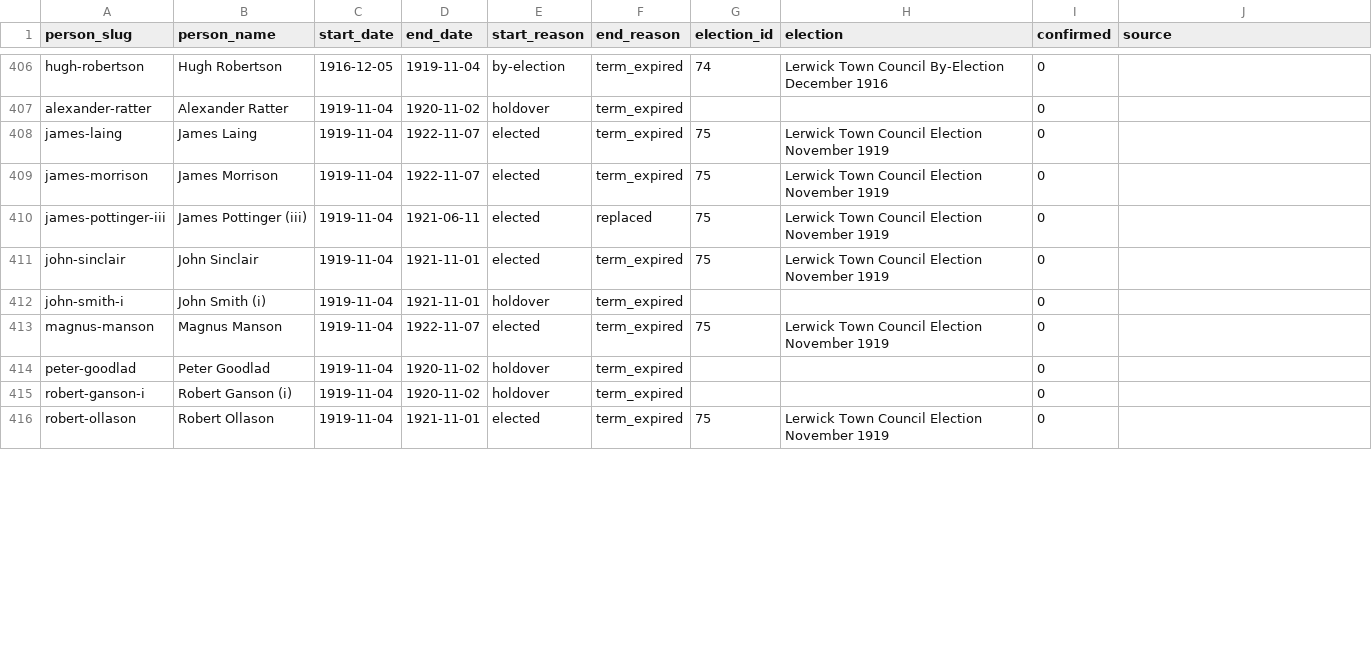
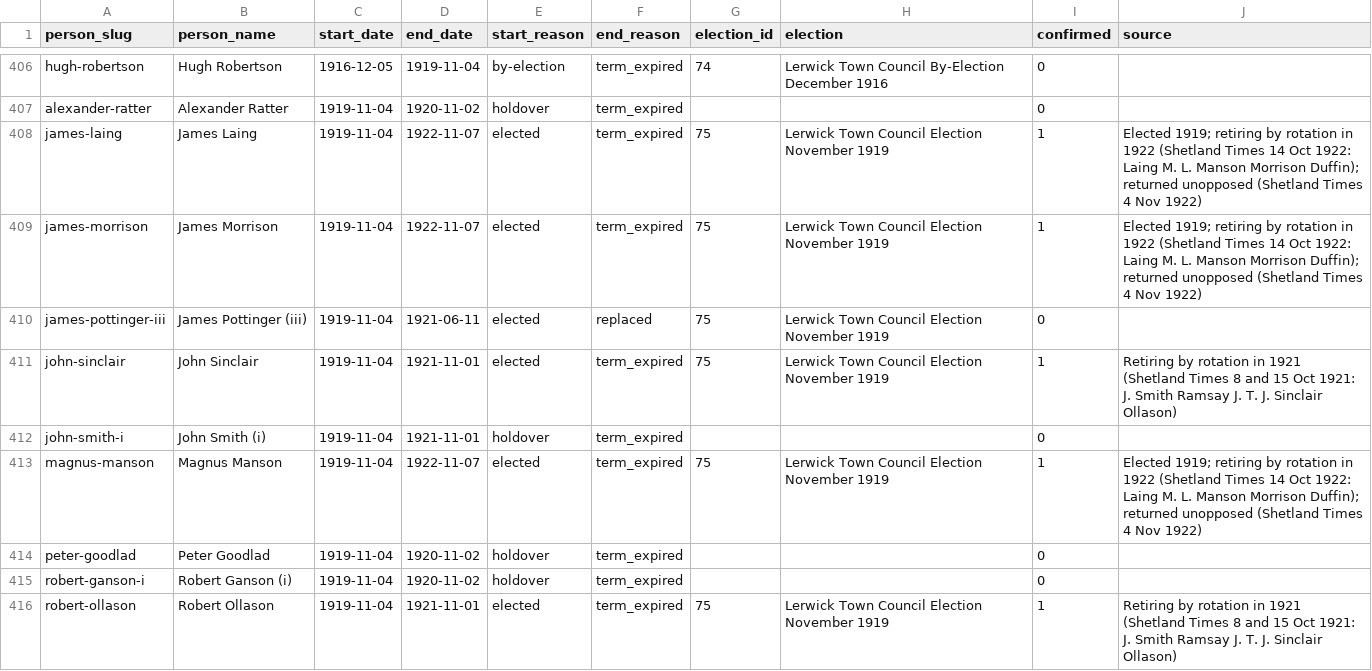
Before and after one commit to ShetlandJ/shetland-political-history, a CSV file: data/ltc_terms.csv, drawn as a sheet; only a part is shown, gaps mark what is left out; the diff covers the shown part only.

```diff
--- a/data/ltc_terms.csv
+++ b/data/ltc_terms.csv
@@ -407,10 +407,10 @@ hugh-robertson,Hugh Robertson,1916-12-05,1919-11-04,by-election,term_expired,74,
 alexander-ratter,Alexander Ratter,1919-11-04,1920-11-02,holdover,term_expired,,,0,
-james-laing,James Laing,1919-11-04,1922-11-07,elected,term_expired,75,Lerwick Town Council Election November 1919,0,
-james-morrison,James Morrison,1919-11-04,1922-11-07,elected,term_expired,75,Lerwick Town Council Election November 1919,0,
+james-laing,James Laing,1919-11-04,1922-11-07,elected,term_expired,75,Lerwick Town Council Election November 1919,1,Elected 1919; retiring by rotation in 1922 (Shetland Times 14 Oct 1922: Laing M. L. Manson Morrison Duffin); returned unopposed (Shetland Times 4 Nov 1922)
+james-morrison,James Morrison,1919-11-04,1922-11-07,elected,term_expired,75,Lerwick Town Council Election November 1919,1,Elected 1919; retiring by rotation in 1922 (Shetland Times 14 Oct 1922: Laing M. L. Manson Morrison Duffin); returned unopposed (Shetland Times 4 Nov 1922)
 james-pottinger-iii,James Pottinger (iii),1919-11-04,1921-06-11,elected,replaced,75,Lerwick Town Council Election November 1919,0,
-john-sinclair,John Sinclair,1919-11-04,1921-11-01,elected,term_expired,75,Lerwick Town Council Election November 1919,0,
+john-sinclair,John Sinclair,1919-11-04,1921-11-01,elected,term_expired,75,Lerwick Town Council Election November 1919,1,Retiring by rotation in 1921 (Shetland Times 8 and 15 Oct 1921: J. Smith Ramsay J. T. J. Sinclair Ollason)
 john-smith-i,John Smith (i),1919-11-04,1921-11-01,holdover,term_expired,,,0,
-magnus-manson,Magnus Manson,1919-11-04,1922-11-07,elected,term_expired,75,Lerwick Town Council Election November 1919,0,
+magnus-manson,Magnus Manson,1919-11-04,1922-11-07,elected,term_expired,75,Lerwick Town Council Election November 1919,1,Elected 1919; retiring by rotation in 1922 (Shetland Times 14 Oct 1922: Laing M. L. Manson Morrison Duffin); returned unopposed (Shetland Times 4 Nov 1922)
 peter-goodlad,Peter Goodlad,1919-11-04,1920-11-02,holdover,term_expired,,,0,
 robert-ganson-i,Robert Ganson (i),1919-11-04,1920-11-02,holdover,term_expired,,,0,
-robert-ollason,Robert Ollason,1919-11-04,1921-11-01,elected,term_expired,75,Lerwick Town Council Election November 1919,0,
+robert-ollason,Robert Ollason,1919-11-04,1921-11-01,elected,term_expired,75,Lerwick Town Council Election November 1919,1,Retiring by rotation in 1921 (Shetland Times 8 and 15 Oct 1921: J. Smith Ramsay J. T. J. Sinclair Ollason)
```
Also changed, not shown: 14 edited cells elsewhere in this file, 5 other files.
